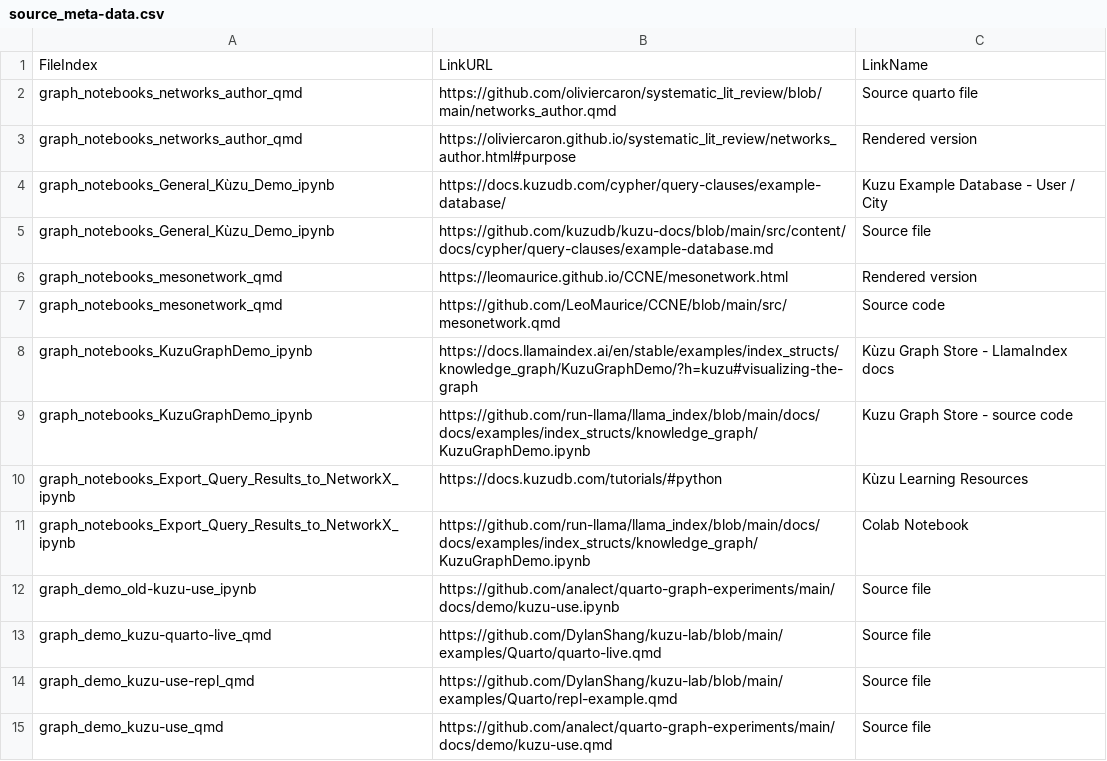
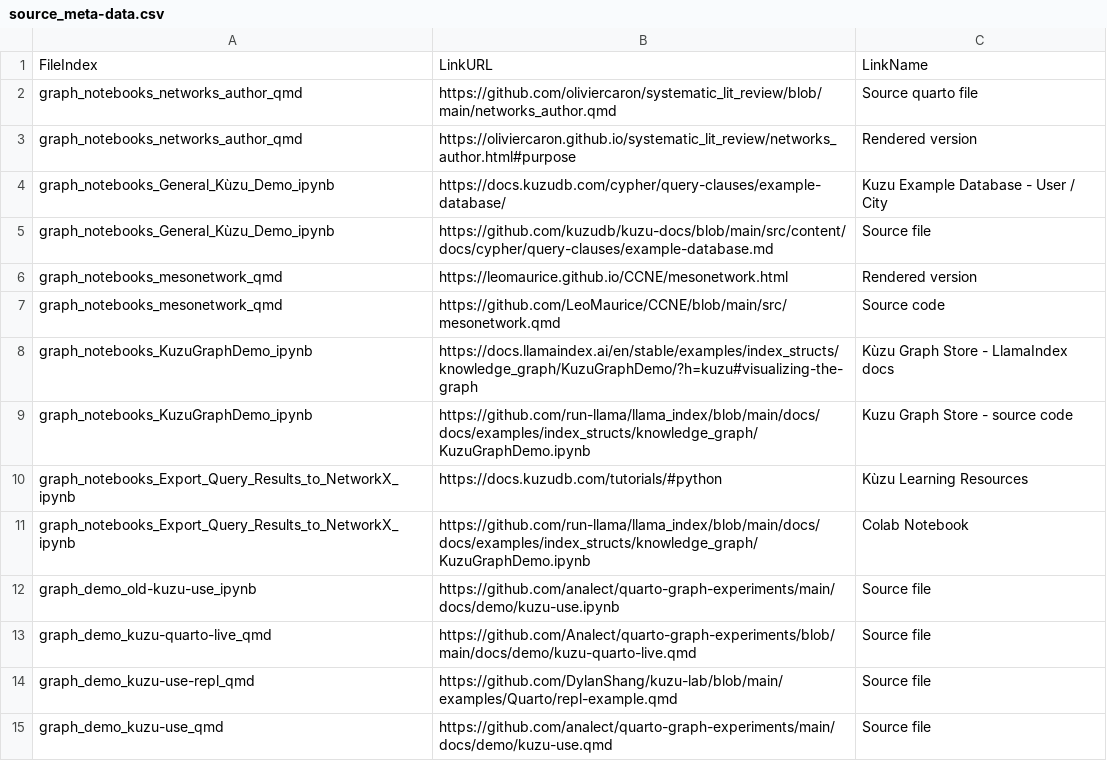
Before and after one commit to Analect/quarto-graph-experiments, a CSV file: data/source_meta-data.csv, drawn as a sheet.

```diff
--- a/data/source_meta-data.csv
+++ b/data/source_meta-data.csv
@@ -12,3 +12,3 @@ graph_notebooks_Export_Query_Results_to_NetworkX_ipynb,https://github.com/run-ll
 graph_demo_old-kuzu-use_ipynb,https://github.com/analect/quarto-graph-experiments/main/docs/demo/kuzu-use.ipynb,Source file
-graph_demo_kuzu-quarto-live_qmd,https://github.com/DylanShang/kuzu-lab/blob/main/examples/Quarto/quarto-live.qmd,Source file
+graph_demo_kuzu-quarto-live_qmd,https://github.com/Analect/quarto-graph-experiments/blob/main/docs/demo/kuzu-quarto-live.qmd,Source file
 graph_demo_kuzu-use-repl_qmd,https://github.com/DylanShang/kuzu-lab/blob/main/examples/Quarto/repl-example.qmd,Source file
```
Also changed, not shown: data/author_meta-data.csv, data/core_meta-data.csv, 15 other files.
